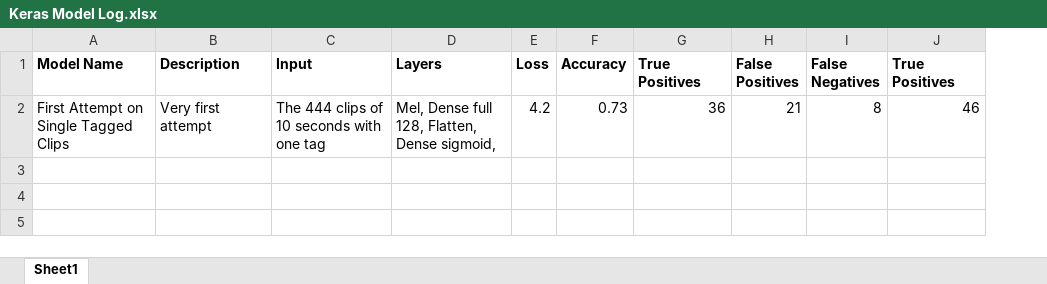
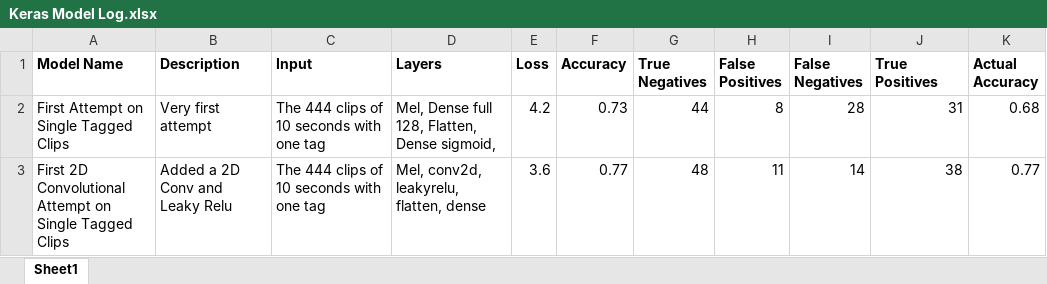
Before and after one commit to AnnaBernbaum/SoloProject, an Excel workbook: Keras Model Log.xlsx, sheet Sheet1, drawn as a sheet; values as stored, in another font and other column widths than the file's, no borders; removed rows and columns are numbered as before the commit, all else as after; the diff names each change by its address in the sheet, - before the commit and + after, or states it on an @@ line.

Commit message:
Adding convolutional layer success

```diff
--- a/Keras Model Log.xlsx (sheet Sheet1)
+++ b/Keras Model Log.xlsx (sheet Sheet1)
-column G (True Positives), row 2: 36
+column G (True Negatives), row 2: 44
+column K (Actual Accuracy), row 2: 0.68
-H2 (False Positives): 21
+H2 (False Positives): 8
-I2 (False Negatives): 8
+I2 (False Negatives): 28
-J2 (True Positives): 46
+J2 (True Positives): 31
+row 3: First 2D Convolutional Attempt on Single Tagged Clips | Added a 2D Conv and Leaky Relu | The 444 clips of 10 seconds with one tag | Mel, conv2d, leakyrelu, flatten, dense | 3.6 | 0.77 | 48 | 11 | 14 | 38 | 0.77
```
Also changed, not shown: 2 other files.
